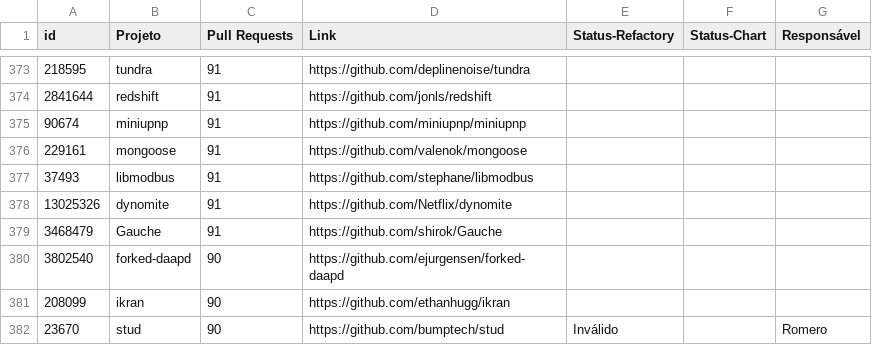
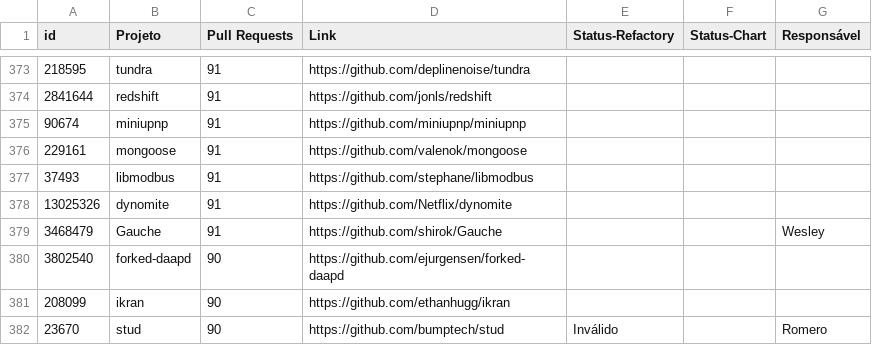
Before and after one commit to flaviommedeiros/cprojects, a CSV file: projects.csv, drawn as a sheet; only a part is shown, gaps mark what is left out.

Commit message:
Update csv.

```diff
--- a/projects.csv
+++ b/projects.csv
@@ -378,3 +378,3 @@ id,Projeto,Pull Requests,Link,Status-Refactory,Status-Chart,Responsável
 13025326,dynomite,91,https://github.com/Netflix/dynomite,,,
-3468479,Gauche,91,https://github.com/shirok/Gauche,,,
+3468479,Gauche,91,https://github.com/shirok/Gauche,,,Wesley
 3802540,forked-daapd,90,https://github.com/ejurgensen/forked-daapd,,,
```
